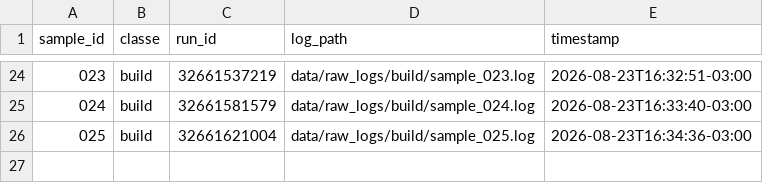
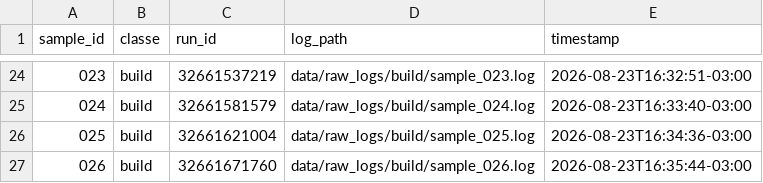
Before and after one commit to GeovaniRdS/auto-triagem, a CSV file: data/dataset.csv, drawn as a sheet; only a part is shown, gaps mark what is left out.

Commit message:
revert: fault-injection build failure amostra 026

```diff
--- a/data/dataset.csv
+++ b/data/dataset.csv
@@ -26 +26,2 @@ sample_id,classe,run_id,log_path,timestamp
 025,build,32661621004,data/raw_logs/build/sample_025.log,2026-08-23T16:34:36-03:00
+026,build,32661671760,data/raw_logs/build/sample_026.log,2026-08-23T16:35:44-03:00
```
Also changed, not shown: 2 other files.
